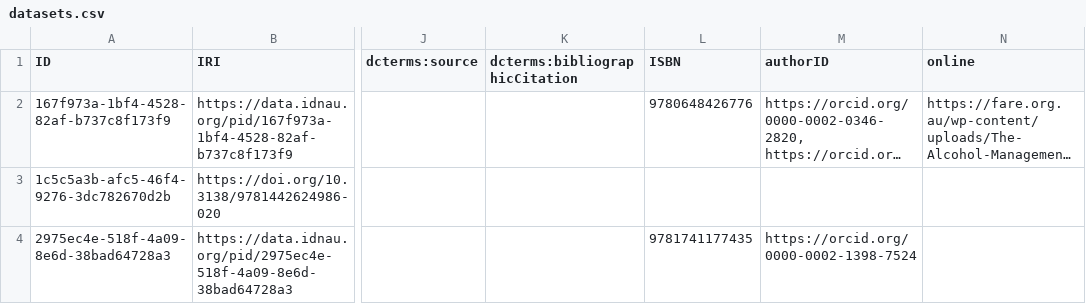
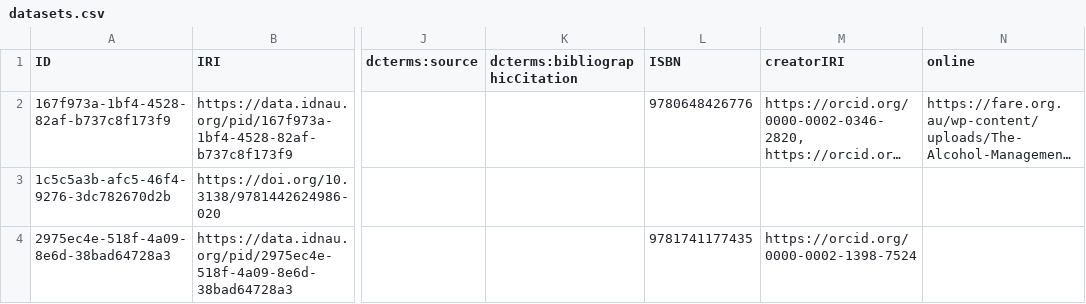
Before and after one commit to idn-au/isu-catalogue, a CSV file: _background/datasets.csv, drawn as a sheet; only a part is shown, gaps mark what is left out; long unchanged cells end in …; the diff names each change by its address in the sheet, - before the commit and + after, or states it on an @@ line.

```diff
--- a/_background/datasets.csv
+++ b/_background/datasets.csv
-M1: authorID
+M1: creatorIRI
```
Also changed, not shown: 12 other files.
